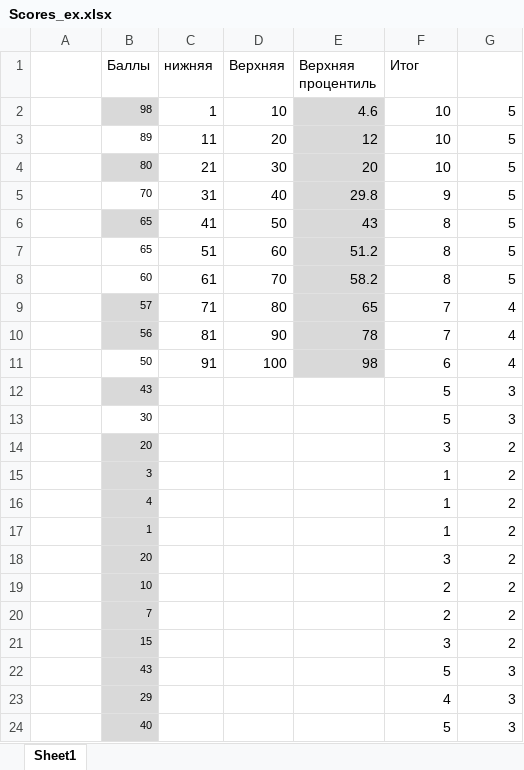
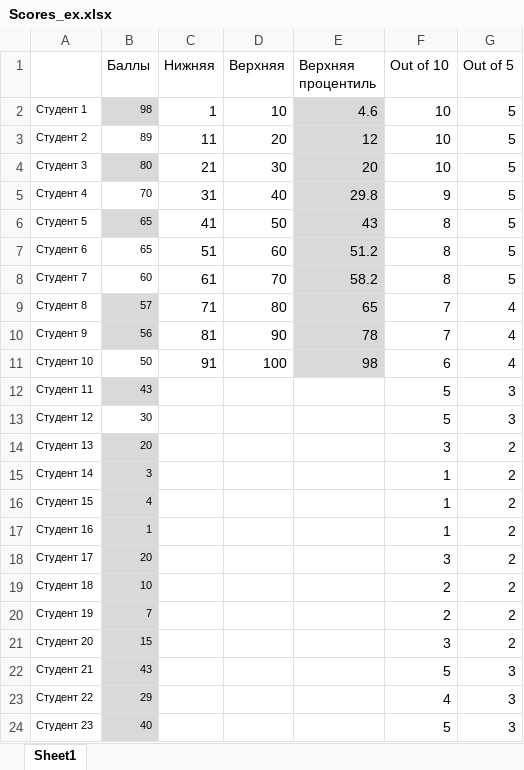
Before and after one commit to avtishin/macro201, an Excel workbook: Scores_ex.xlsx, sheet Sheet1, drawn as a sheet; values as stored, in another font and other column widths than the file's, no borders; conditional formats and table styles not drawn; the diff names each change by its address in the sheet, - before the commit and + after, or states it on an @@ line.

```diff
--- a/Scores_ex.xlsx (sheet Sheet1)
+++ b/Scores_ex.xlsx (sheet Sheet1)
-C1: нижняя
+C1: Нижняя
-F1: Итог
+F1: Out of 10
-G1: (empty)
+G1: Out of 5
-A2: (empty)
+A2: Студент 1
-A3: (empty)
+A3: Студент 2
-A4: (empty)
+A4: Студент 3
-A5: (empty)
+A5: Студент 4
-A6: (empty)
+A6: Студент 5
-A7: (empty)
+A7: Студент 6
-A8: (empty)
+A8: Студент 7
-A9: (empty)
+A9: Студент 8
-A10: (empty)
+A10: Студент 9
-A11: (empty)
+A11: Студент 10
-A12: (empty)
+A12: Студент 11
-A13: (empty)
+A13: Студент 12
-A14: (empty)
+A14: Студент 13
-A15: (empty)
+A15: Студент 14
-A16: (empty)
+A16: Студент 15
-A17: (empty)
+A17: Студент 16
-A18: (empty)
+A18: Студент 17
-A19: (empty)
+A19: Студент 18
-A20: (empty)
+A20: Студент 19
-A21: (empty)
+A21: Студент 20
-A22: (empty)
+A22: Студент 21
-A23: (empty)
+A23: Студент 22
-A24: (empty)
+A24: Студент 23
```
Also changed, not shown: 6 other files.
